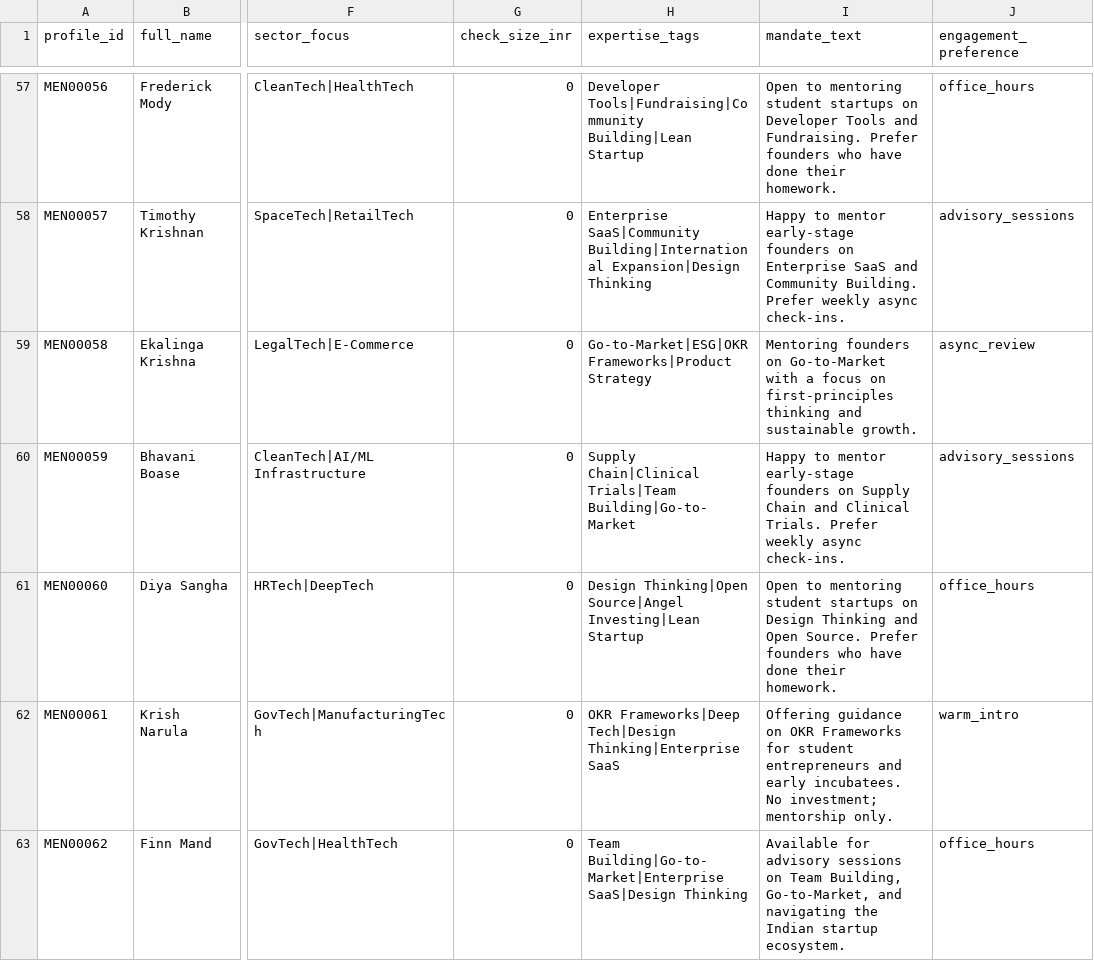
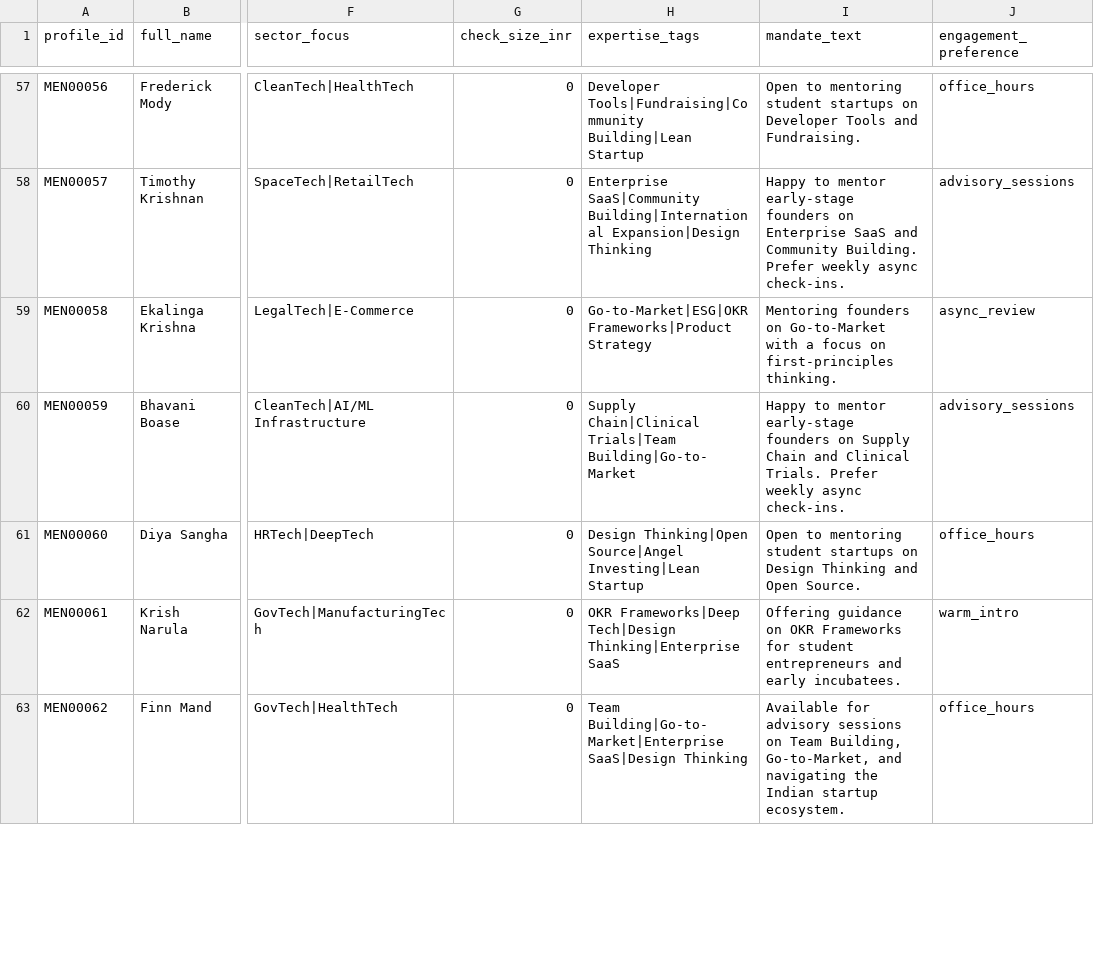
Before and after one commit to ticktok007/L-Essor, a CSV file: data/synthetic/investor_mentor_profiles.csv, drawn as a sheet; only a part is shown, gaps mark what is left out; the diff covers the shown part only; the diff names each change by its address in the sheet, - before the commit and + after, or states it on an @@ line.

```diff
--- a/data/synthetic/investor_mentor_profiles.csv
+++ b/data/synthetic/investor_mentor_profiles.csv
-I57 (mandate_text): …and Fundraising. Prefer founders who have done their homework.
+I57 (mandate_text): …and Fundraising.
-I59 (mandate_text): …on first-principles thinking and sustainable growth.
+I59 (mandate_text): …on first-principles thinking.
-I61 (mandate_text): …Open Source. Prefer founders who have done their homework.
+I61 (mandate_text): …Open Source.
-I62 (mandate_text): …early incubatees. No investment; mentorship only.
+I62 (mandate_text): …early incubatees.
```
Also changed, not shown: 69 edited cells elsewhere in this file, 12 other files.
